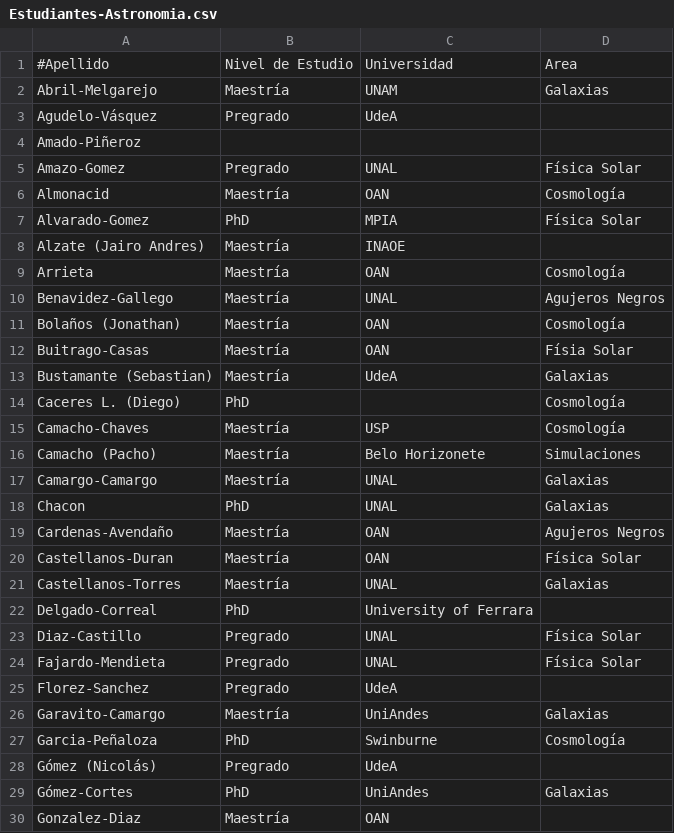
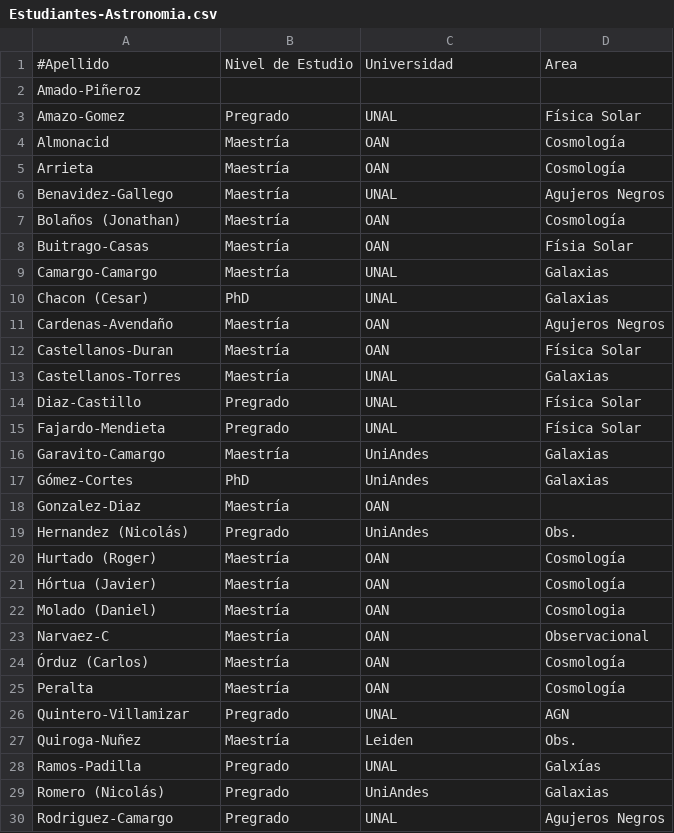
Before and after one commit to ColombianAstronomy/Estudiantes-Astronomia, a CSV file: Estudiantes-Astronomia.csv, drawn as a sheet; only a part is shown; the shorter side is filled out with more unchanged rows; the diff covers the shown part only.

Commit message:
Solo Bogotá

```diff
--- a/Estudiantes-Astronomia.csv
+++ b/Estudiantes-Astronomia.csv
@@ -1,4 +1,2 @@
 #Apellido, Nivel de Estudio, Universidad, Area,
-Abril-Melgarejo, Maestría, UNAM, Galaxias,
-Agudelo-Vásquez, Pregrado, UdeA, ,
 Amado-Piñeroz, , , ,
@@ -6,4 +4,2 @@ Amazo-Gomez, Pregrado, UNAL, Física Solar,
 Almonacid, Maestría, OAN, Cosmología,
-Alvarado-Gomez, PhD, MPIA, Física Solar,
-Alzate (Jairo Andres), Maestría, INAOE, ,
 Arrieta, Maestría, OAN, Cosmología,
@@ -12,8 +8,4 @@ Bolaños (Jonathan), Maestría, OAN, Cosmología,
 Buitrago-Casas, Maestría, OAN, Físia Solar,
-Bustamante (Sebastian), Maestría, UdeA, Galaxias,
-Caceres L. (Diego), PhD, , Cosmología,
-Camacho-Chaves, Maestría, USP, Cosmología,
-Camacho (Pacho), Maestría, Belo Horizonete, Simulaciones,
 Camargo-Camargo, Maestría, UNAL, Galaxias,
-Chacon, PhD, UNAL, Galaxias,
+Chacon (Cesar), PhD, UNAL, Galaxias,
 Cardenas-Avendaño, Maestría, OAN, Agujeros Negros,
@@ -21,9 +13,5 @@ Castellanos-Duran, Maestría, OAN, Física Solar,
 Castellanos-Torres, Maestría, UNAL, Galaxias,
-Delgado-Correal, PhD, University of Ferrara, ,
 Diaz-Castillo, Pregrado, UNAL, Física Solar,
 Fajardo-Mendieta, Pregrado, UNAL, Física Solar,
-Florez-Sanchez, Pregrado, UdeA, ,
 Garavito-Camargo, Maestría, UniAndes, Galaxias,
-Garcia-Peñaloza, PhD, Swinburne, Cosmología,
-Gómez (Nicolás), Pregrado, UdeA, ,
 Gómez-Cortes, PhD, UniAndes, Galaxias,
```
Also changed, not shown: 11 removed rows elsewhere in this file.
